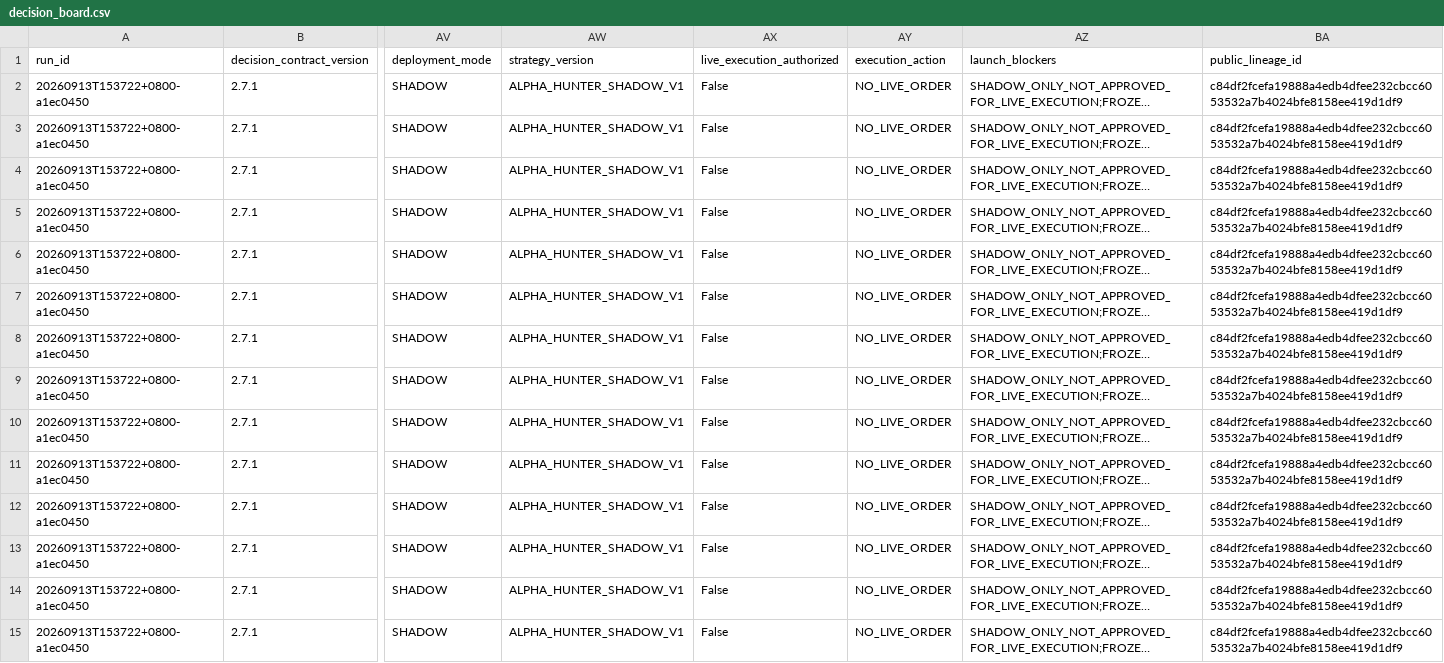
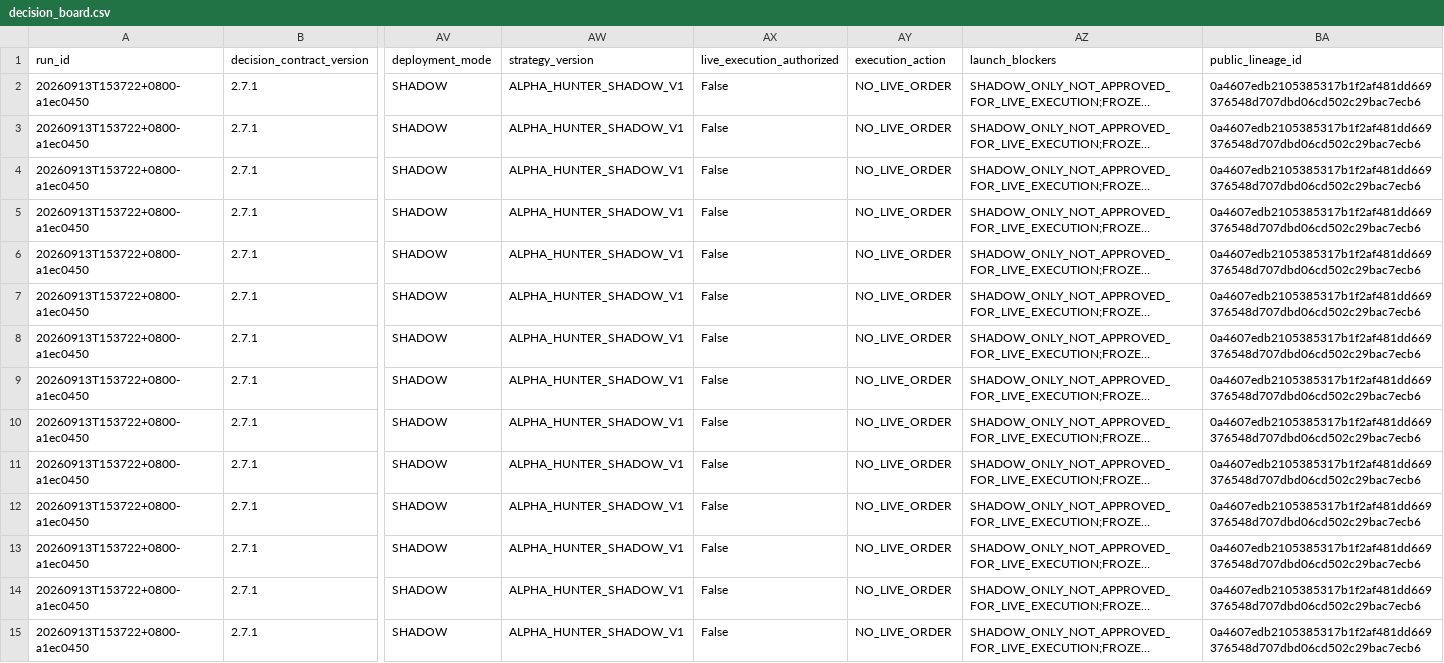
Before and after one commit to pa45251/alpha-hunter-v2, a CSV file: output/decision_board.csv, drawn as a sheet; only a part is shown, gaps mark what is left out; long unchanged cells end in …; the diff covers the shown part only; the diff names each change by its address in the sheet, - before the commit and + after, or states it on an @@ line.

```diff
--- a/output/decision_board.csv
+++ b/output/decision_board.csv
-BA2:BA15 (public_lineage_id): c84df2fcefa19888a4edb4dfee232cbcc6053532a7b4024bfe8158ee419d1df9
+BA2:BA15 (public_lineage_id): 0a4607edb2105385317b1f2af481dd669376548d707dbd06cd502c29bac7ecb6
```
Also changed, not shown: 52 edited cells elsewhere in this file, output/decision_history.csv, output/driver_activation_v3.csv, 11 other files.
